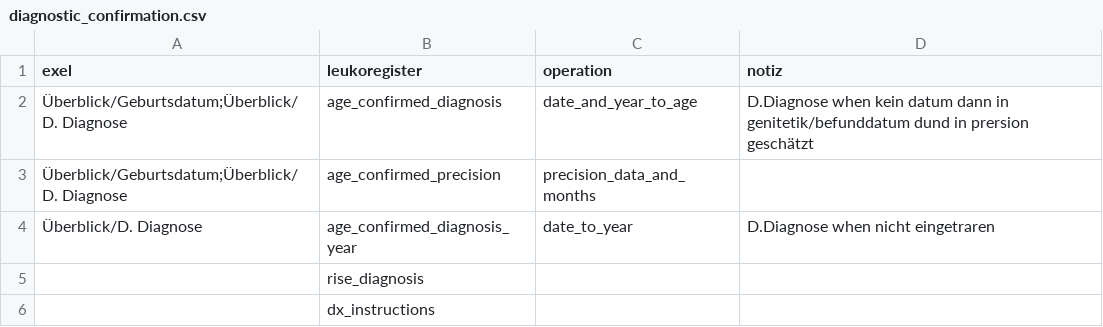
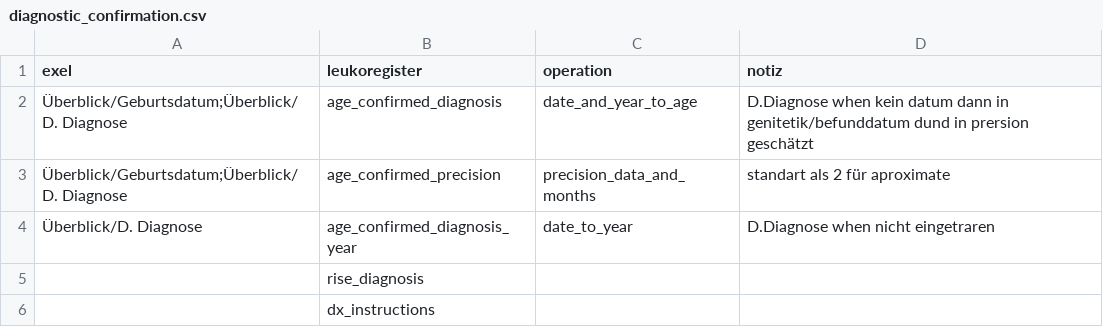
Before and after one commit to antidodo/Leukoexpert-Mapping, a CSV file: Mapping_Exel_to_Leukoregister/mapping_csvs/diagnostic_confirmation.csv, drawn as a sheet; only a part is shown.

```diff
--- a/Mapping_Exel_to_Leukoregister/mapping_csvs/diagnostic_confirmation.csv
+++ b/Mapping_Exel_to_Leukoregister/mapping_csvs/diagnostic_confirmation.csv
@@ -2,3 +2,3 @@ exel,leukoregister,operation, notiz
 Überblick/Geburtsdatum;Überblick/D. Diagnose,age_confirmed_diagnosis,date_and_year_to_age, D.Diagnose when kein datum dann in genitetik/befunddatum dund in prersion geschätzt
-Überblick/Geburtsdatum;Überblick/D. Diagnose,age_confirmed_precision,precision_data_and_months
+Überblick/Geburtsdatum;Überblick/D. Diagnose,age_confirmed_precision,precision_data_and_months,standart als 2 für aproximate
 Überblick/D. Diagnose,age_confirmed_diagnosis_year,date_to_year,D.Diagnose when nicht eingetraren
```
Also changed, not shown: Mapping_Exel_to_Leukoregister/mapping_csvs/first_symptoms.csv, Mapping_Exel_to_Leukoregister/output/mapped.csv, 15 other files.
